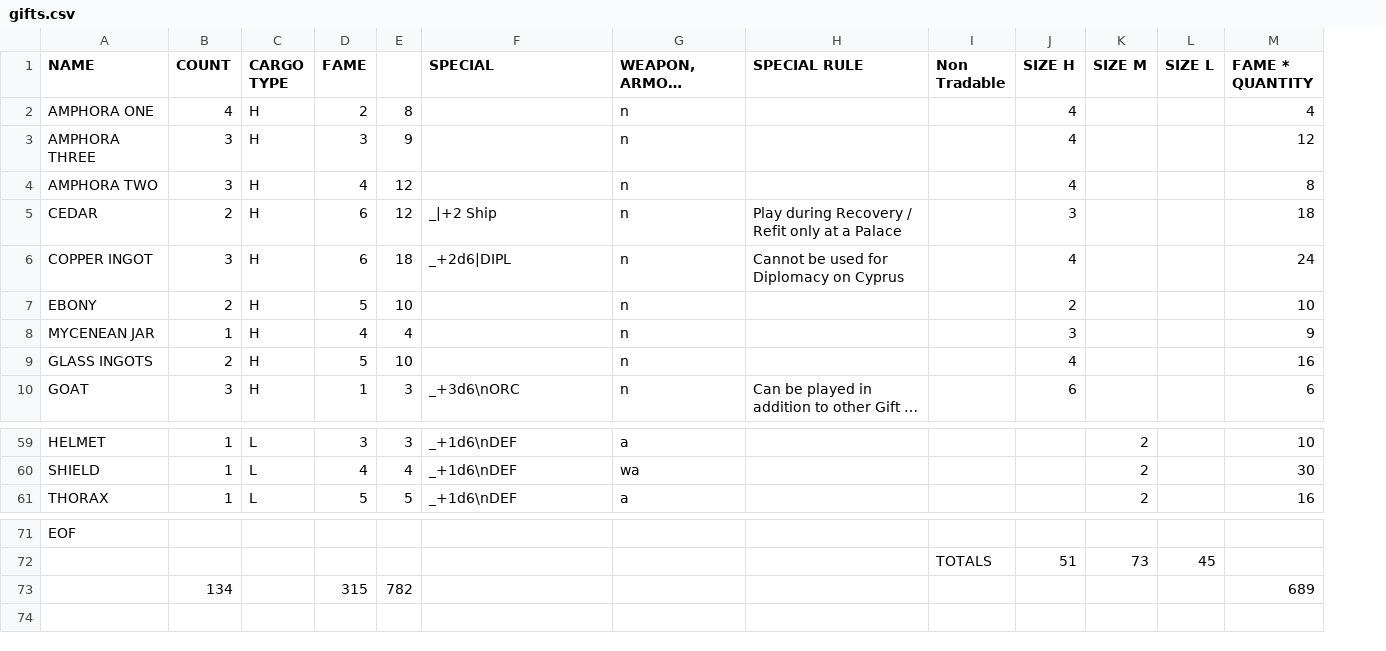
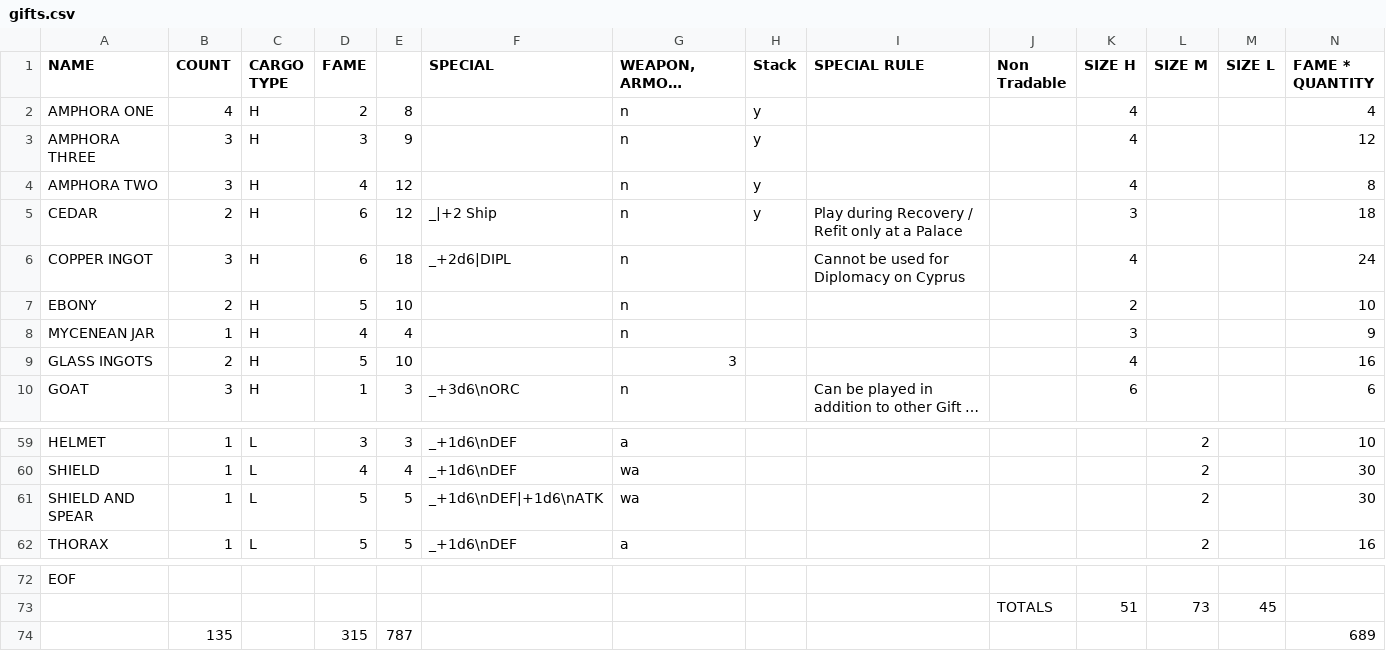
Before and after one commit to SylvanFranklin/stormy, a CSV file: raw_spreadsheet_data/gifts.csv, drawn as a sheet; only a part is shown, gaps mark what is left out; long unchanged cells end in …; addresses are those after the commit; the diff names each change by its address in the sheet, - before the commit and + after, or states it on an @@ line.

```diff
--- a/raw_spreadsheet_data/gifts.csv
+++ b/raw_spreadsheet_data/gifts.csv
+column H (Stack), rows 2-5: all y
-G9 (WEAPON, ARMOR, RANGED, EXPERT): n
+G9 (WEAPON, ARMOR, RANGED, EXPERT): 3
+row 61: SHIELD AND SPEAR | 1 | L | 5 | 5 | _+1d6\nDEF|+1d6\nATK | wa |  |  |  |  | 2 |  | 30
-B74 (COUNT): 134
+B74 (COUNT): 135
-E74: 782
+E74: 787
```
Also changed, not shown: raw_spreadsheet_data/themes.csv, 18 other files.
